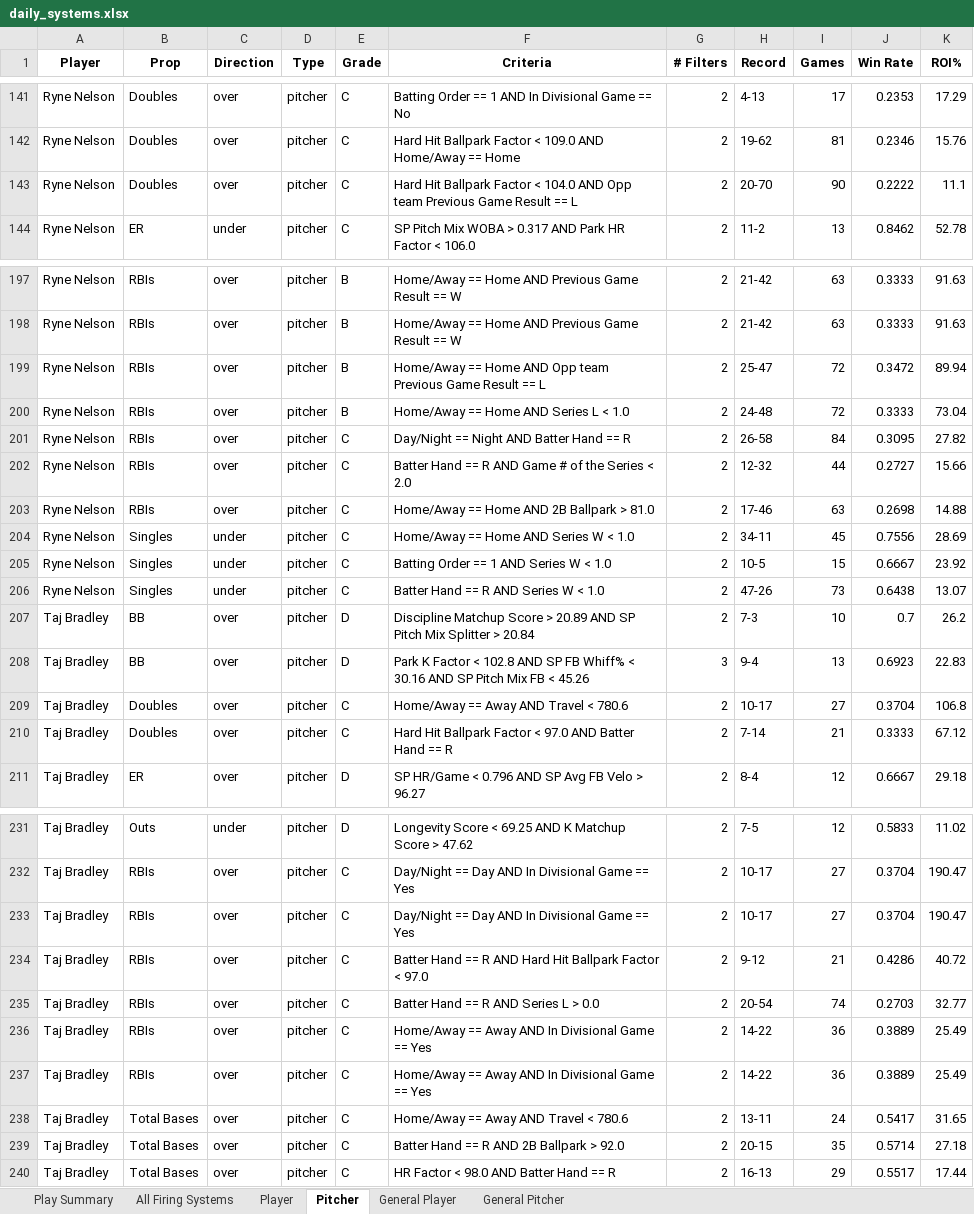
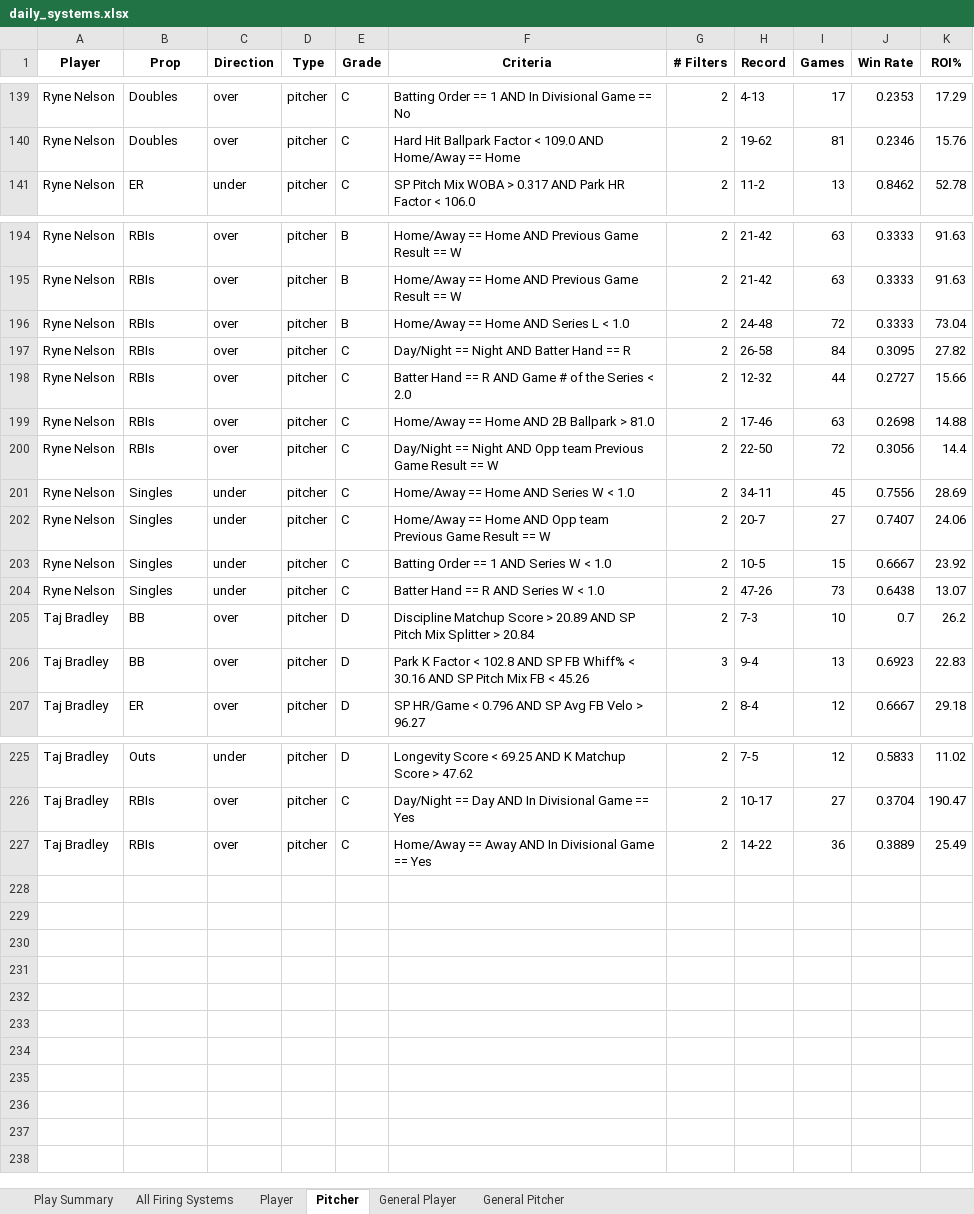
Before and after one commit to 2alexjohnson2-hub/itlb-card, an Excel workbook: daily_systems.xlsx, sheet Pitcher, drawn as a sheet; only a part is shown, gaps mark what is left out; values as stored, in another font and other column widths than the file's, no borders; removed rows and columns are numbered as before the commit, all else as after; the diff covers the shown part only; the diff names each change by its address in the sheet, - before the commit and + after, or states it on an @@ line.

```diff
--- a/daily_systems.xlsx (sheet Pitcher)
+++ b/daily_systems.xlsx (sheet Pitcher)
-row 143: Ryne Nelson | Doubles | over | pitcher | C | Hard Hit Ballpark Factor < 104.0 AND Opp team Previous Game Result == L | 2 | 20-70 | 90 | 0.2222 | 11.1
-row 199: Ryne Nelson | RBIs | over | pitcher | B | Home/Away == Home AND Opp team Previous Game Result == L | 2 | 25-47 | 72 | 0.3472 | 89.94
+row 200: Ryne Nelson | RBIs | over | pitcher | C | Day/Night == Night AND Opp team Previous Game Result == W | 2 | 22-50 | 72 | 0.3056 | 14.4
+row 202: Ryne Nelson | Singles | under | pitcher | C | Home/Away == Home AND Opp team Previous Game Result == W | 2 | 20-7 | 27 | 0.7407 | 24.06
-row 209: Taj Bradley | Doubles | over | pitcher | C | Home/Away == Away AND Travel < 780.6 | 2 | 10-17 | 27 | 0.3704 | 106.8
-row 210: Taj Bradley | Doubles | over | pitcher | C | Hard Hit Ballpark Factor < 97.0 AND Batter Hand == R | 2 | 7-14 | 21 | 0.3333 | 67.12
-row 233: Taj Bradley | RBIs | over | pitcher | C | Day/Night == Day AND In Divisional Game == Yes | 2 | 10-17 | 27 | 0.3704 | 190.47
-row 234: Taj Bradley | RBIs | over | pitcher | C | Batter Hand == R AND Hard Hit Ballpark Factor < 97.0 | 2 | 9-12 | 21 | 0.4286 | 40.72
-row 235: Taj Bradley | RBIs | over | pitcher | C | Batter Hand == R AND Series L > 0.0 | 2 | 20-54 | 74 | 0.2703 | 32.77
-row 237: Taj Bradley | RBIs | over | pitcher | C | Home/Away == Away AND In Divisional Game == Yes | 2 | 14-22 | 36 | 0.3889 | 25.49
-row 238: Taj Bradley | Total Bases | over | pitcher | C | Home/Away == Away AND Travel < 780.6 | 2 | 13-11 | 24 | 0.5417 | 31.65
-row 239: Taj Bradley | Total Bases | over | pitcher | C | Batter Hand == R AND 2B Ballpark > 92.0 | 2 | 20-15 | 35 | 0.5714 | 27.18
-row 240: Taj Bradley | Total Bases | over | pitcher | C | HR Factor < 98.0 AND Batter Hand == R | 2 | 16-13 | 29 | 0.5517 | 17.44
```
Also changed, not shown: 1 added row and 5 removed rows elsewhere in this sheet, sheet All Firing Systems, sheet Play Summary, sheet Player, sheet General Player.
